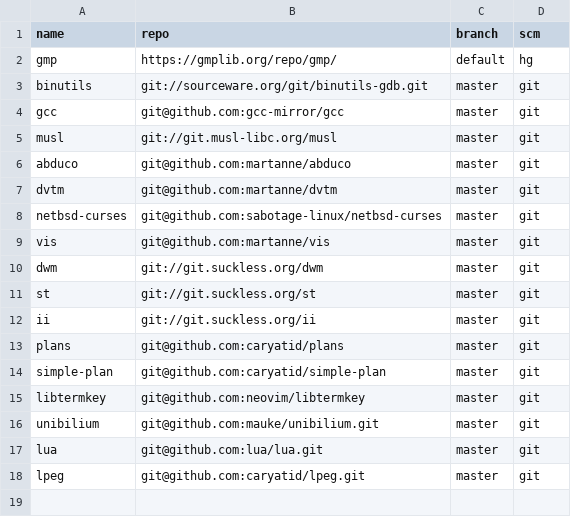
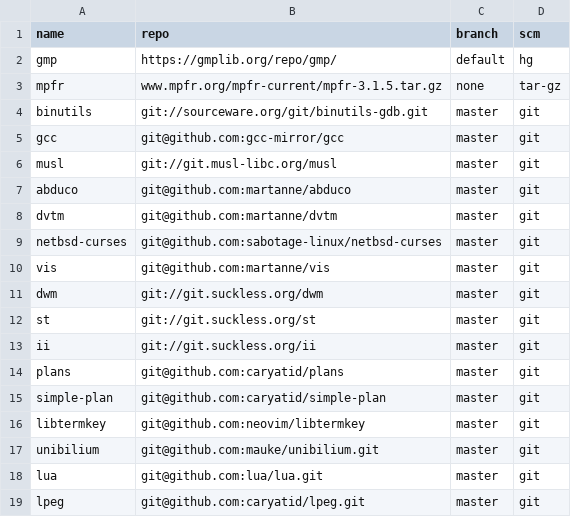
Before and after one commit to caryatid/toolbox, a CSV file: repodata.csv, drawn as a sheet; the diff names each change by its address in the sheet, - before the commit and + after, or states it on an @@ line.

```diff
--- a/repodata.csv
+++ b/repodata.csv
+row 3: mpfr | www.mpfr.org/mpfr-current/mpfr-3.1.5.tar.gz | none | tar-gz
```
Also changed, not shown: 1 other file.
